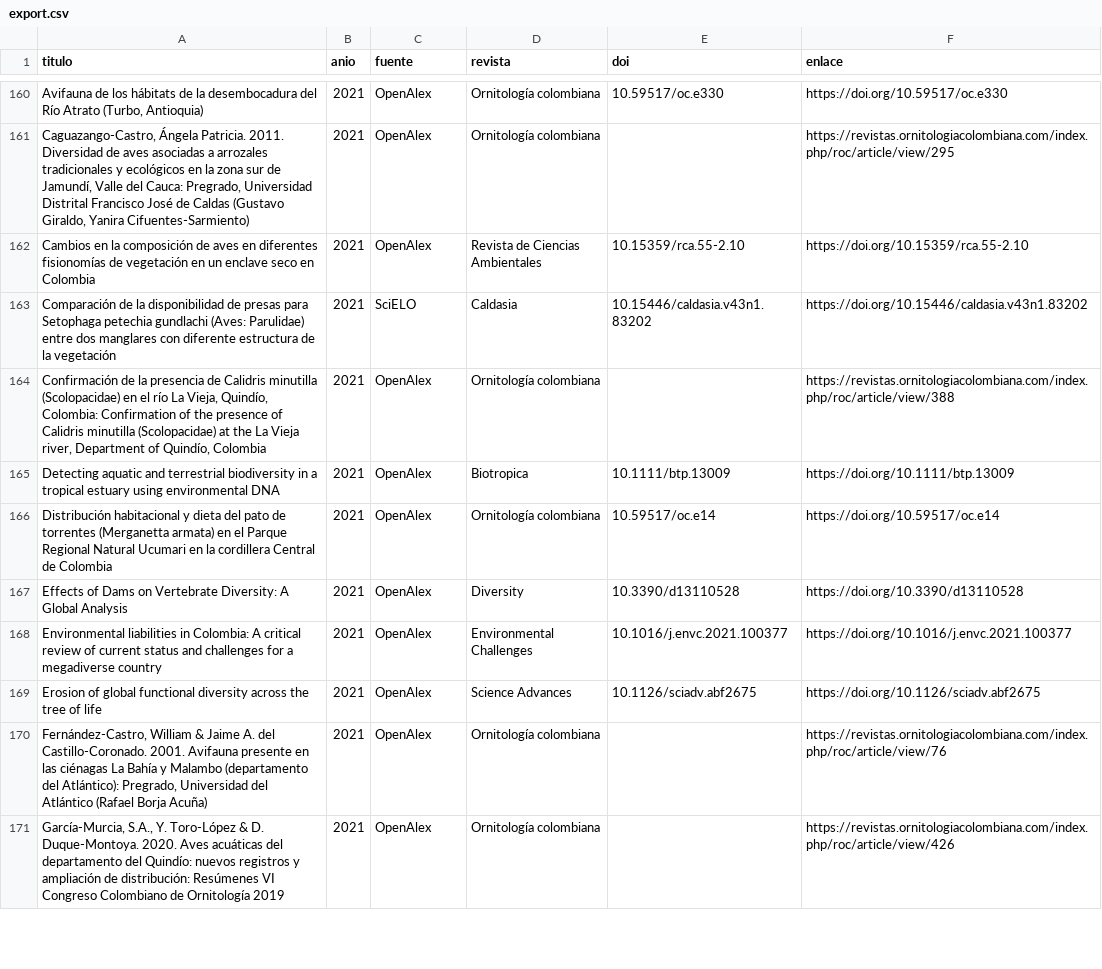
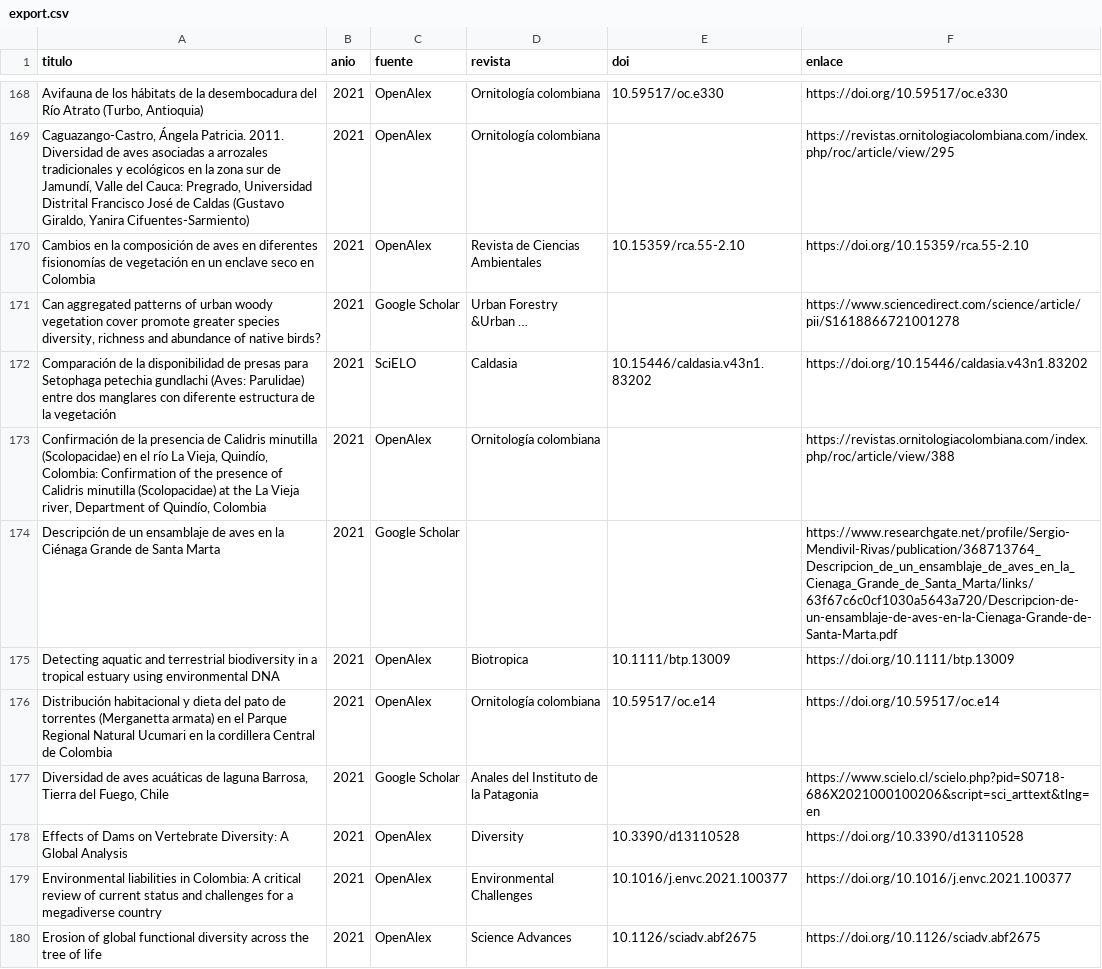
Before and after one commit to samuherre/sao-enca-2030, a CSV file: frontend/public/api-snapshot/bibliometria/ofc/OFC-02/export.csv, drawn as a sheet; only a part is shown, gaps mark what is left out; the shorter side is filled out with more unchanged rows; the diff covers the shown part only; the diff names each change by its address in the sheet, - before the commit and + after, or states it on an @@ line.

Commit message:
chore(data): actualizar snapshot de bibliometria y biodiversidad
Bibliometria: tras la re-ingesta (OpenAlex/SciELO al 24-nov), se reclasifico
google_scholar (nunca clasificado: 222 arts, 108 con OFC) y boletin_sao (su
dataset del 30-oct estaba sin reclasificar). Regenerado el snapshot: total 2240
estable, distribucion por OFC ahora cubre las 4 fuentes (sin_ofc 1200 -> 1294,
suma OFC 1132 -> 1227). OpenAlex y SciELO ya estaban al dia.

Biodiversidad: snapshot regenerado desde el backend y re-enriquecido con los
scripts de post-proceso (gbif_portal_key en especies/familias/ordenes, gadm_gid
en departamentos); cifras identicas al corte GBIF del 24-nov, el diff es solo
reordenamiento de claves JSON.

```diff
--- a/frontend/public/api-snapshot/bibliometria/ofc/OFC-02/export.csv
+++ b/frontend/public/api-snapshot/bibliometria/ofc/OFC-02/export.csv
+row 171: Can aggregated patterns of urban woody vegetation cover promote greater species diversity, richness and abundance of native birds? | 2021 | Google Scholar | Urban Forestry &Urban … |  | https://www.sciencedirect.com/science/article/pii/S1618866721001278
+row 174: Descripción de un ensamblaje de aves en la Ciénaga Grande de Santa Marta | 2021 | Google Scholar |  |  | https://www.researchgate.net/profile/Sergio-Mendivil-Rivas/publication/368713764_Descripcion_de_un_ensamblaje_de_aves_en_la_Cienaga_Grande_de_Santa_Marta/links/63f67c6c0cf1030a5643a720/Descripcion-de-un-ensamblaje-de-aves-en-la-Cienaga-Grande-de-Santa-Marta.pdf
+row 177: Diversidad de aves acuáticas de laguna Barrosa, Tierra del Fuego, Chile | 2021 | Google Scholar | Anales del Instituto de la Patagonia |  | https://www.scielo.cl/scielo.php?pid=S0718-686X2021000100206&script=sci_arttext&tlng=en
```
Also changed, not shown: 14 added rows elsewhere in this file, frontend/public/api-snapshot/bibliometria/ofc/OFC-01/export.csv, frontend/public/api-snapshot/bibliometria/ofc/OFC-03/export.csv, 25 other files.
